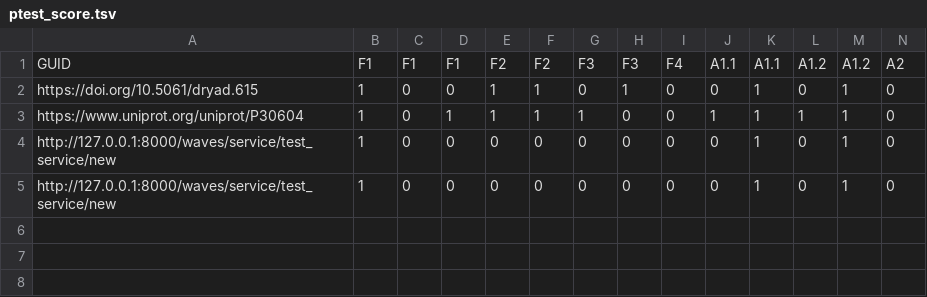
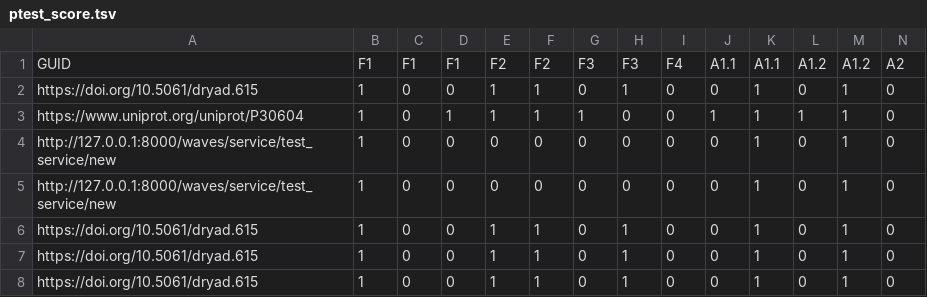
Before and after one commit to IFB-ElixirFr/interop-wg, a TSV file: fairmetrics_interface_tests/para_doi_test_output/ptest_score.tsv, drawn as a sheet; only a part is shown; rows hold the shown columns only; the diff names each change by its address in the sheet, - before the commit and + after, or states it on an @@ line.

```diff
--- a/fairmetrics_interface_tests/para_doi_test_output/ptest_score.tsv
+++ b/fairmetrics_interface_tests/para_doi_test_output/ptest_score.tsv
+row 6: https://doi.org/10.5061/dryad.615 | 1 | 0 | 0 | 1 | 1 | 0 | 1 | 0 | 0 | 1 | 0 | 1 | 0
+row 7: https://doi.org/10.5061/dryad.615 | 1 | 0 | 0 | 1 | 1 | 0 | 1 | 0 | 0 | 1 | 0 | 1 | 0
+row 8: https://doi.org/10.5061/dryad.615 | 1 | 0 | 0 | 1 | 1 | 0 | 1 | 0 | 0 | 1 | 0 | 1 | 0
```
Also changed, not shown: fairmetrics_interface_tests/output_test/test_score.tsv, fairmetrics_interface_tests/output_test/test_time.tsv, 27 other files.
